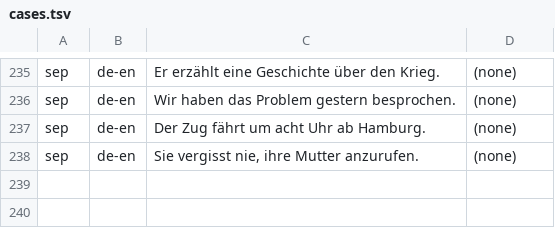
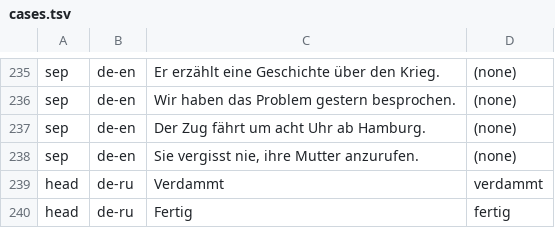
Before and after one commit to kafeg/inkpeek, a TSV file: app/src/androidTest/assets/cases.tsv, drawn as a sheet; only a part is shown, gaps mark what is left out.

```diff
--- a/app/src/androidTest/assets/cases.tsv
+++ b/app/src/androidTest/assets/cases.tsv
@@ -238 +238,3 @@ sep	de-en	Der Zug fährt um acht Uhr ab Hamburg.	(none)
 sep	de-en	Sie vergisst nie, ihre Mutter anzurufen.	(none)
+head	de-ru	Verdammt	verdammt
+head	de-ru	Fertig	fertig
```
Also changed, not shown: 20 other files.
